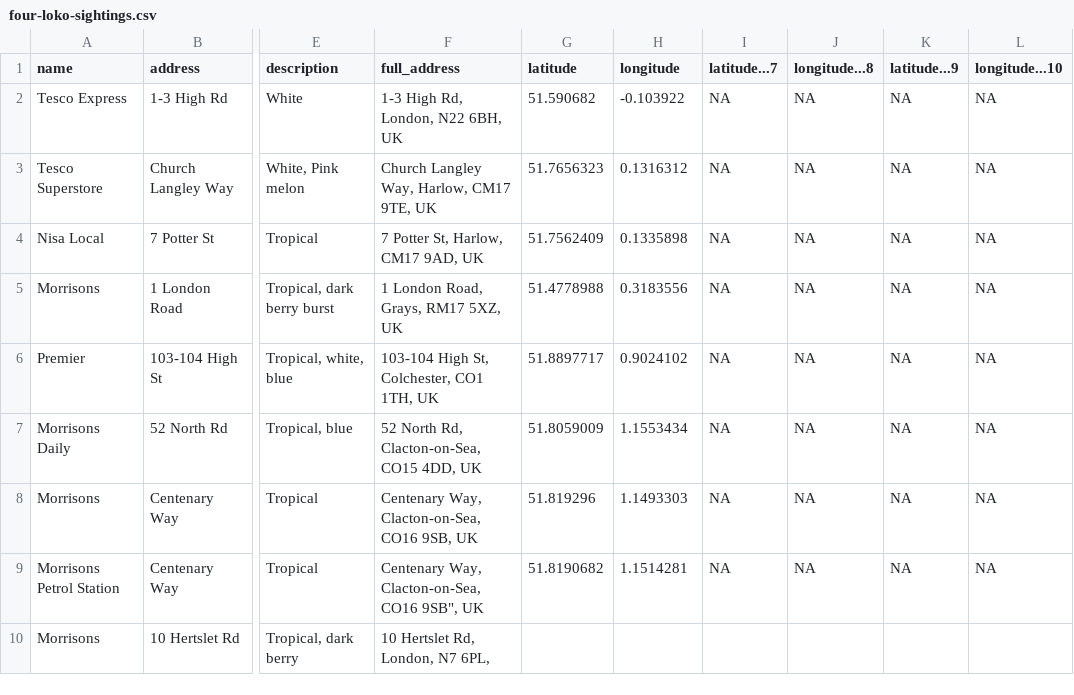
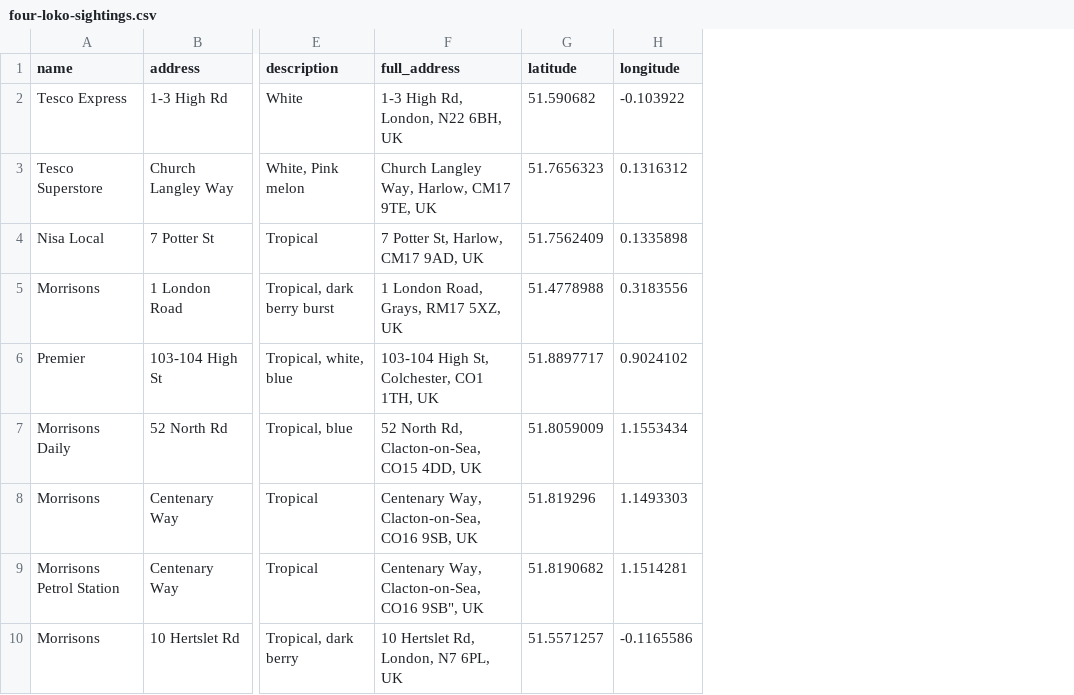
Before and after one commit to NGardner97/four-loko-map-v2, a CSV file: four-loko-sightings.csv, drawn as a sheet; only a part is shown, gaps mark what is left out; the diff names each change by its address in the sheet, - before the commit and + after, or states it on an @@ line.

Commit message:
Automated update from R

```diff
--- a/four-loko-sightings.csv
+++ b/four-loko-sightings.csv
-column I (latitude...7), rows 2-9: all NA
-column J (longitude...8), rows 2-9: all NA
-column K (latitude...9), rows 2-9: all NA
-column L (longitude...10), rows 2-9: all NA
-F10 (full_address): 10 Hertslet Rd, London, N7 6PL,
+F10 (full_address): 10 Hertslet Rd, London, N7 6PL, UK
-G10 (latitude): (empty)
+G10 (latitude): 51.5571257
-H10 (longitude): (empty)
+H10 (longitude): -0.1165586
```
